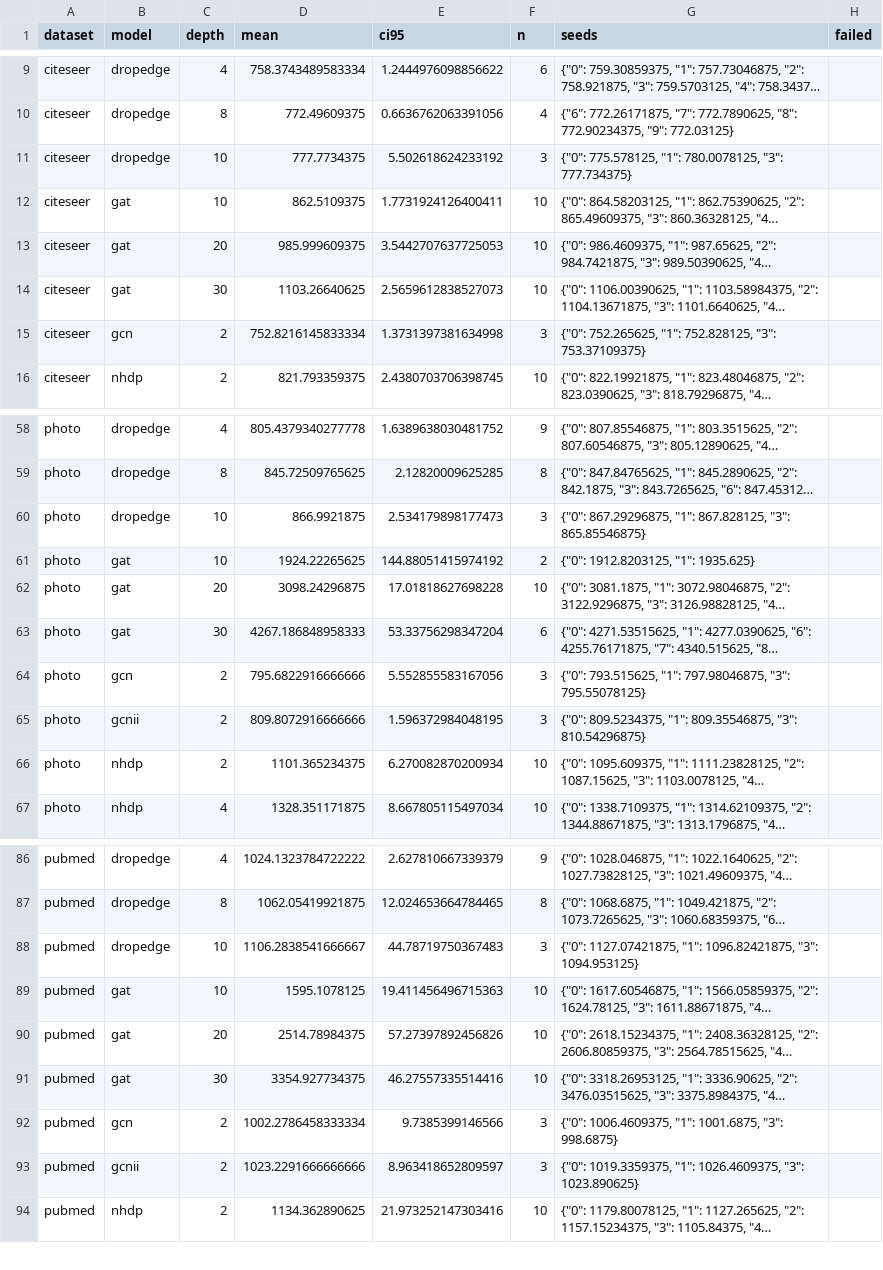
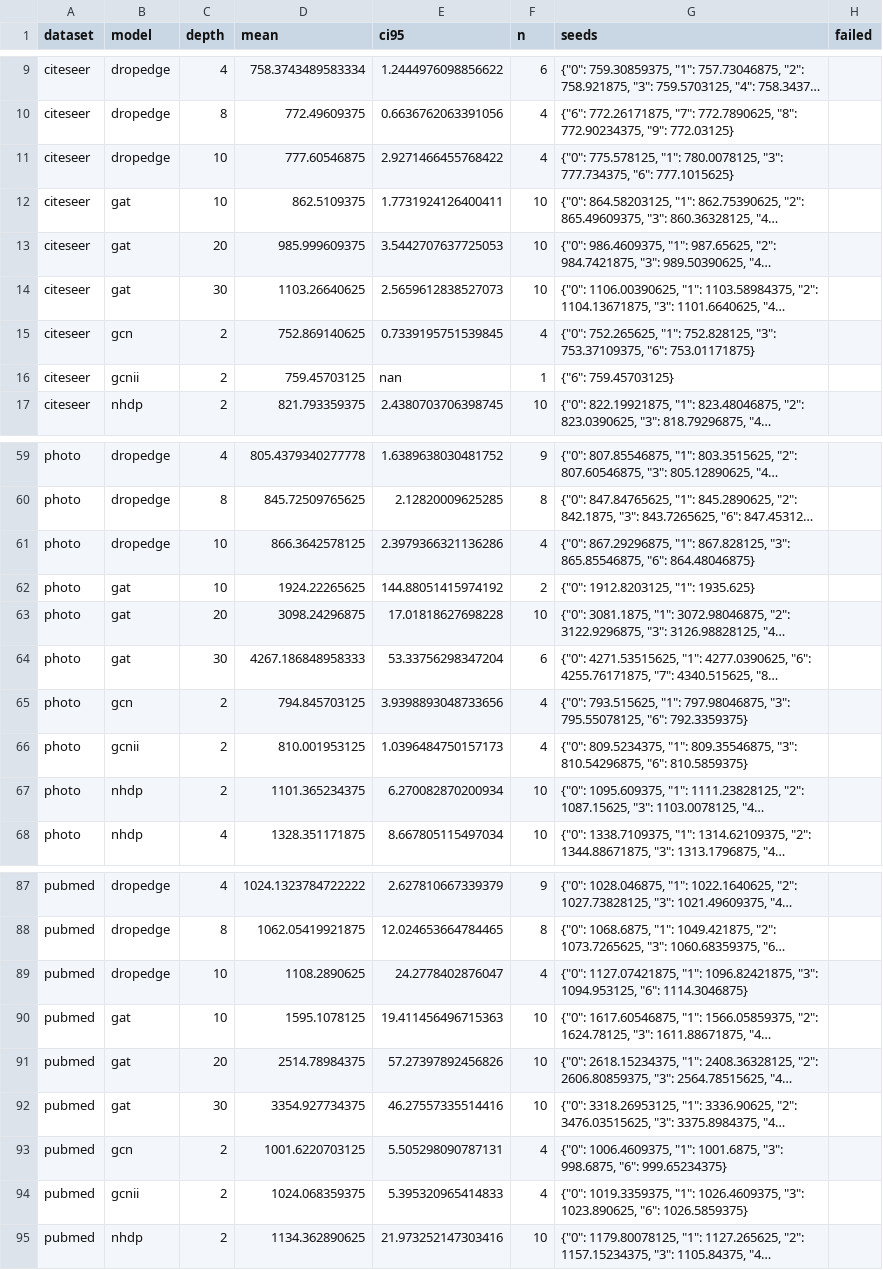
Before and after one commit to VKHS/n-HDP-GNN, a CSV file: results/table3_semi/peak_rss_mb.csv, drawn as a sheet; only a part is shown, gaps mark what is left out; long unchanged cells end in …; addresses are those after the commit; the diff covers the shown part only; the diff names each change by its address in the sheet, - before the commit and + after, or states it on an @@ line.

```diff
--- a/results/table3_semi/peak_rss_mb.csv
+++ b/results/table3_semi/peak_rss_mb.csv
-D11 (mean): 777.7734375
+D11 (mean): 777.60546875
-E11 (ci95): 5.502618624233192
+E11 (ci95): 2.9271466455768422
-F11 (n): 3
+F11 (n): 4
-G11 (seeds): …780.0078125, "3": 777.734375}
+G11 (seeds): …780.0078125, "3": 777.734375, "6": 777.1015625}
-D15 (mean): 752.8216145833334
+D15 (mean): 752.869140625
-E15 (ci95): 1.3731397381634998
+E15 (ci95): 0.7339195751539845
-F15 (n): 3
+F15 (n): 4
-G15 (seeds): …752.828125, "3": 753.37109375}
+G15 (seeds): …752.828125, "3": 753.37109375, "6": 753.01171875}
+row 16: citeseer | gcnii | 2 | 759.45703125 | nan | 1 | {"6": 759.45703125}
-D61 (mean): 866.9921875
+D61 (mean): 866.3642578125
-E61 (ci95): 2.534179898177473
+E61 (ci95): 2.3979366321136286
-F61 (n): 3
+F61 (n): 4
-G61 (seeds): …867.828125, "3": 865.85546875}
+G61 (seeds): …867.828125, "3": 865.85546875, "6": 864.48046875}
-D65 (mean): 795.6822916666666
+D65 (mean): 794.845703125
-E65 (ci95): 5.552855583167056
+E65 (ci95): 3.9398893048733656
-F65:F66 (n): 3
+F65:F66 (n): 4
-G65 (seeds): …797.98046875, "3": 795.55078125}
+G65 (seeds): …797.98046875, "3": 795.55078125, "6": 792.3359375}
-D66 (mean): 809.8072916666666
+D66 (mean): 810.001953125
-E66 (ci95): 1.596372984048195
+E66 (ci95): 1.0396484750157173
-G66 (seeds): …809.35546875, "3": 810.54296875}
+G66 (seeds): …809.35546875, "3": 810.54296875, "6": 810.5859375}
-D89 (mean): 1106.2838541666667
+D89 (mean): 1108.2890625
-E89 (ci95): 44.78719750367483
+E89 (ci95): 24.2778402876047
-F89 (n): 3
+F89 (n): 4
-G89 (seeds): …1096.82421875, "3": 1094.953125}
+G89 (seeds): …1096.82421875, "3": 1094.953125, "6": 1114.3046875}
-D93 (mean): 1002.2786458333334
+D93 (mean): 1001.6220703125
-E93 (ci95): 9.7385399146566
+E93 (ci95): 5.505298090787131
-F93:F94 (n): 3
+F93:F94 (n): 4
-G93 (seeds): …1001.6875, "3": 998.6875}
+G93 (seeds): …1001.6875, "3": 998.6875, "6": 999.65234375}
-D94 (mean): 1023.2291666666666
+D94 (mean): 1024.068359375
-E94 (ci95): 8.963418652809597
+E94 (ci95): 5.395320965414833
-G94 (seeds): …1026.4609375, "3": 1023.890625}
+G94 (seeds): …1026.4609375, "3": 1023.890625, "6": 1026.5859375}
```
Also changed, not shown: 24 edited cells elsewhere in this file, results/table3_semi/embedding_centroid_gap.csv, results/table3_semi/embedding_madgap.csv, 5 other files.
